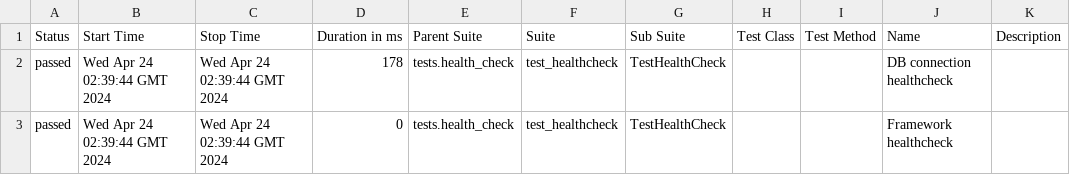
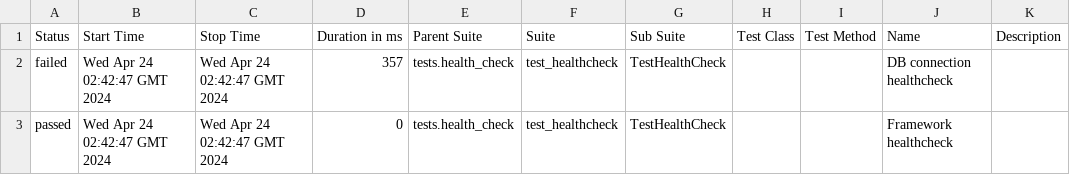
Before and after one commit to Vitosgmailcom/askgit_v2, a CSV file: data/suites.csv, drawn as a sheet.

```diff
--- a/data/suites.csv
+++ b/data/suites.csv
@@ -1,3 +1,3 @@
 "Status","Start Time","Stop Time","Duration in ms","Parent Suite","Suite","Sub Suite","Test Class","Test Method","Name","Description"
-"passed","Wed Apr 24 02:39:44 GMT 2024","Wed Apr 24 02:39:44 GMT 2024","178","tests.health_check","test_healthcheck","TestHealthCheck","","","DB connection healthcheck",""
-"passed","Wed Apr 24 02:39:44 GMT 2024","Wed Apr 24 02:39:44 GMT 2024","0","tests.health_check","test_healthcheck","TestHealthCheck","","","Framework healthcheck",""
+"failed","Wed Apr 24 02:42:47 GMT 2024","Wed Apr 24 02:42:47 GMT 2024","357","tests.health_check","test_healthcheck","TestHealthCheck","","","DB connection healthcheck",""
+"passed","Wed Apr 24 02:42:47 GMT 2024","Wed Apr 24 02:42:47 GMT 2024","0","tests.health_check","test_healthcheck","TestHealthCheck","","","Framework healthcheck",""
```
Also changed, not shown: 28 other files.
